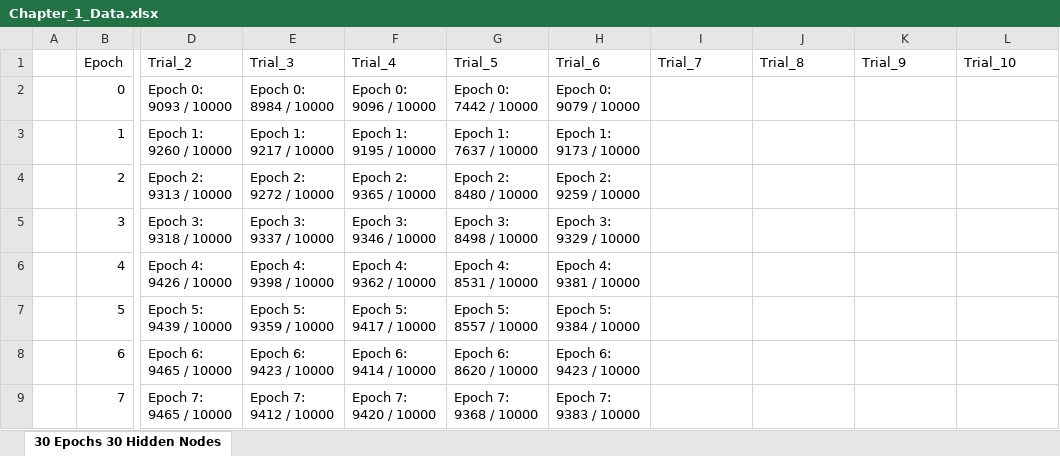
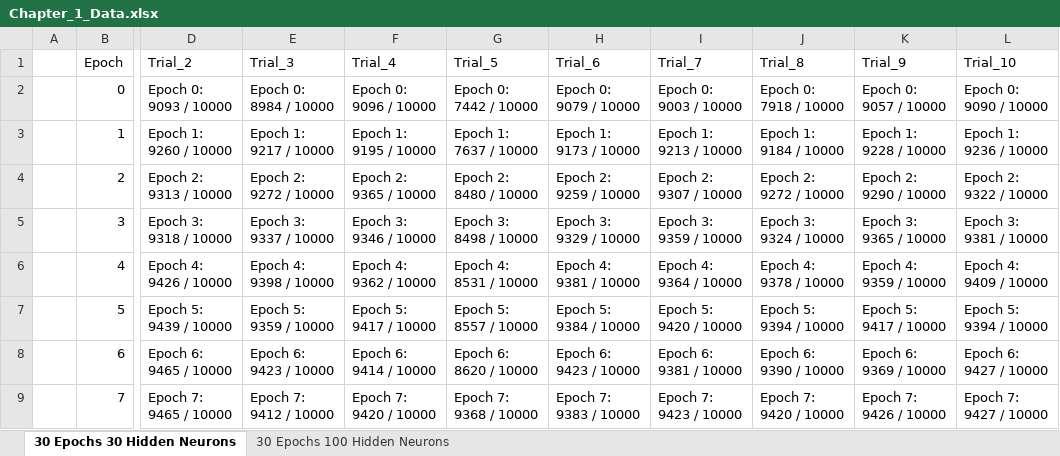
Before and after one commit to SteveN5QC/Python, an Excel workbook: Lessons_and_Logs/Neural_Networks/Chapter_1/Notes/Chapter_1_Data.xlsx, sheet 30 Epochs 30 Hidden Neurons, drawn as a sheet; only a part is shown, gaps mark what is left out; values as stored, in another font and other column widths than the file's, no borders; the diff covers the shown part only; the diff names each change by its address in the sheet, - before the commit and + after, or states it on an @@ line.

```diff
--- a/Lessons_and_Logs/Neural_Networks/Chapter_1/Notes/Chapter_1_Data.xlsx (sheet 30 Epochs 30 Hidden Neurons)
+++ b/Lessons_and_Logs/Neural_Networks/Chapter_1/Notes/Chapter_1_Data.xlsx (sheet 30 Epochs 30 Hidden Neurons)
-sheet tab: 30 Epochs 30 Hidden Nodes
+sheet tab: 30 Epochs 30 Hidden Neurons
+sheet tab: 30 Epochs 100 Hidden Neurons
-I2 (Trial_7): (empty)
+I2 (Trial_7): Epoch 0: 9003 / 10000
-J2 (Trial_8): (empty)
+J2 (Trial_8): Epoch 0: 7918 / 10000
-K2 (Trial_9): (empty)
+K2 (Trial_9): Epoch 0: 9057 / 10000
-L2 (Trial_10): (empty)
+L2 (Trial_10): Epoch 0: 9090 / 10000
-I3 (Trial_7): (empty)
+I3 (Trial_7): Epoch 1: 9213 / 10000
-J3 (Trial_8): (empty)
+J3 (Trial_8): Epoch 1: 9184 / 10000
-K3 (Trial_9): (empty)
+K3 (Trial_9): Epoch 1: 9228 / 10000
-L3 (Trial_10): (empty)
+L3 (Trial_10): Epoch 1: 9236 / 10000
-I4 (Trial_7): (empty)
+I4 (Trial_7): Epoch 2: 9307 / 10000
-J4 (Trial_8): (empty)
+J4 (Trial_8): Epoch 2: 9272 / 10000
-K4 (Trial_9): (empty)
+K4 (Trial_9): Epoch 2: 9290 / 10000
-L4 (Trial_10): (empty)
+L4 (Trial_10): Epoch 2: 9322 / 10000
-I5 (Trial_7): (empty)
+I5 (Trial_7): Epoch 3: 9359 / 10000
-J5 (Trial_8): (empty)
+J5 (Trial_8): Epoch 3: 9324 / 10000
-K5 (Trial_9): (empty)
+K5 (Trial_9): Epoch 3: 9365 / 10000
-L5 (Trial_10): (empty)
+L5 (Trial_10): Epoch 3: 9381 / 10000
-I6 (Trial_7): (empty)
+I6 (Trial_7): Epoch 4: 9364 / 10000
-J6 (Trial_8): (empty)
+J6 (Trial_8): Epoch 4: 9378 / 10000
-K6 (Trial_9): (empty)
+K6 (Trial_9): Epoch 4: 9359 / 10000
-L6 (Trial_10): (empty)
+L6 (Trial_10): Epoch 4: 9409 / 10000
-I7 (Trial_7): (empty)
+I7 (Trial_7): Epoch 5: 9420 / 10000
-J7 (Trial_8): (empty)
+J7 (Trial_8): Epoch 5: 9394 / 10000
-K7 (Trial_9): (empty)
+K7 (Trial_9): Epoch 5: 9417 / 10000
-L7 (Trial_10): (empty)
+L7 (Trial_10): Epoch 5: 9394 / 10000
-I8 (Trial_7): (empty)
+I8 (Trial_7): Epoch 6: 9381 / 10000
-J8 (Trial_8): (empty)
+J8 (Trial_8): Epoch 6: 9390 / 10000
-K8 (Trial_9): (empty)
+K8 (Trial_9): Epoch 6: 9369 / 10000
-L8 (Trial_10): (empty)
+L8 (Trial_10): Epoch 6: 9427 / 10000
-I9 (Trial_7): (empty)
+I9 (Trial_7): Epoch 7: 9423 / 10000
-J9 (Trial_8): (empty)
+J9 (Trial_8): Epoch 7: 9420 / 10000
-K9 (Trial_9): (empty)
+K9 (Trial_9): Epoch 7: 9426 / 10000
-L9 (Trial_10): (empty)
+L9 (Trial_10): Epoch 7: 9427 / 10000
```
Also changed, not shown: 88 edited cells elsewhere in this sheet.
